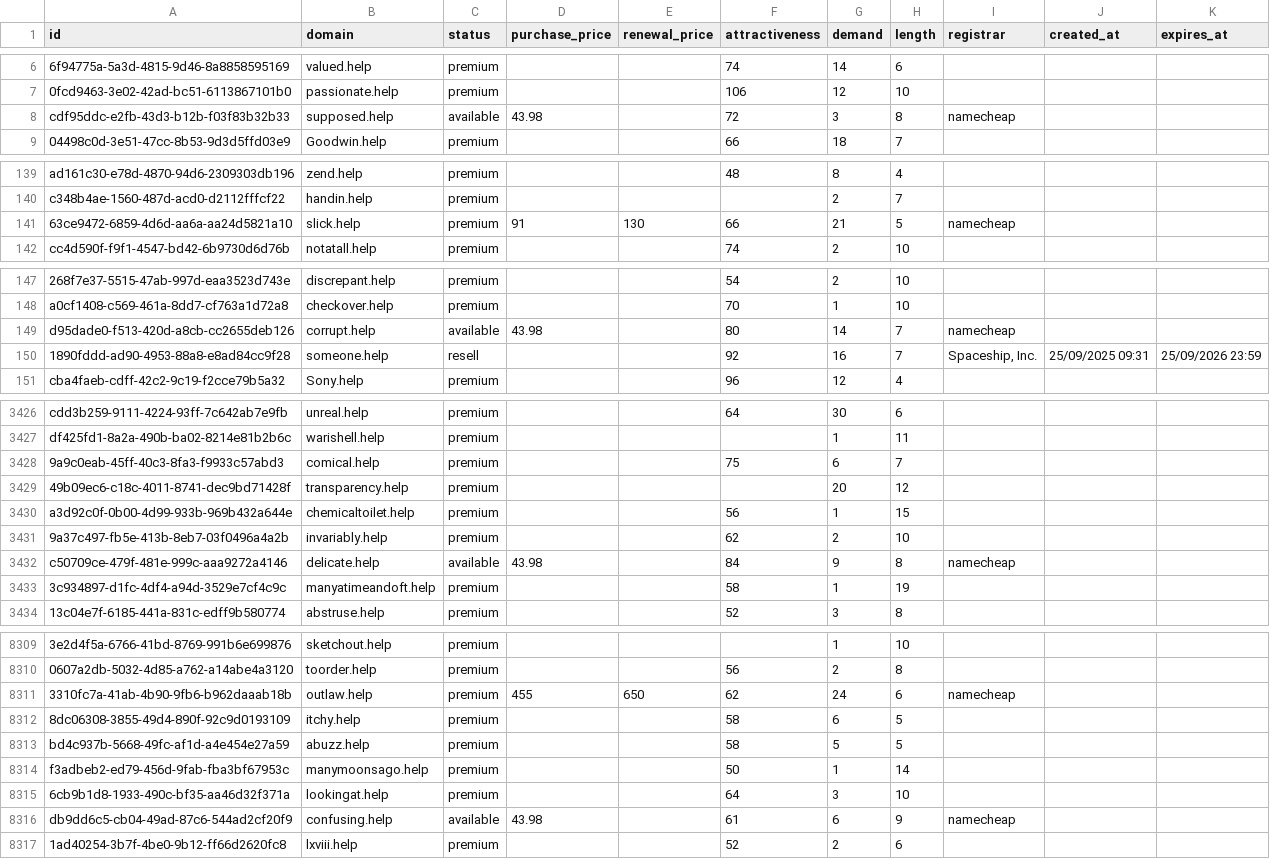
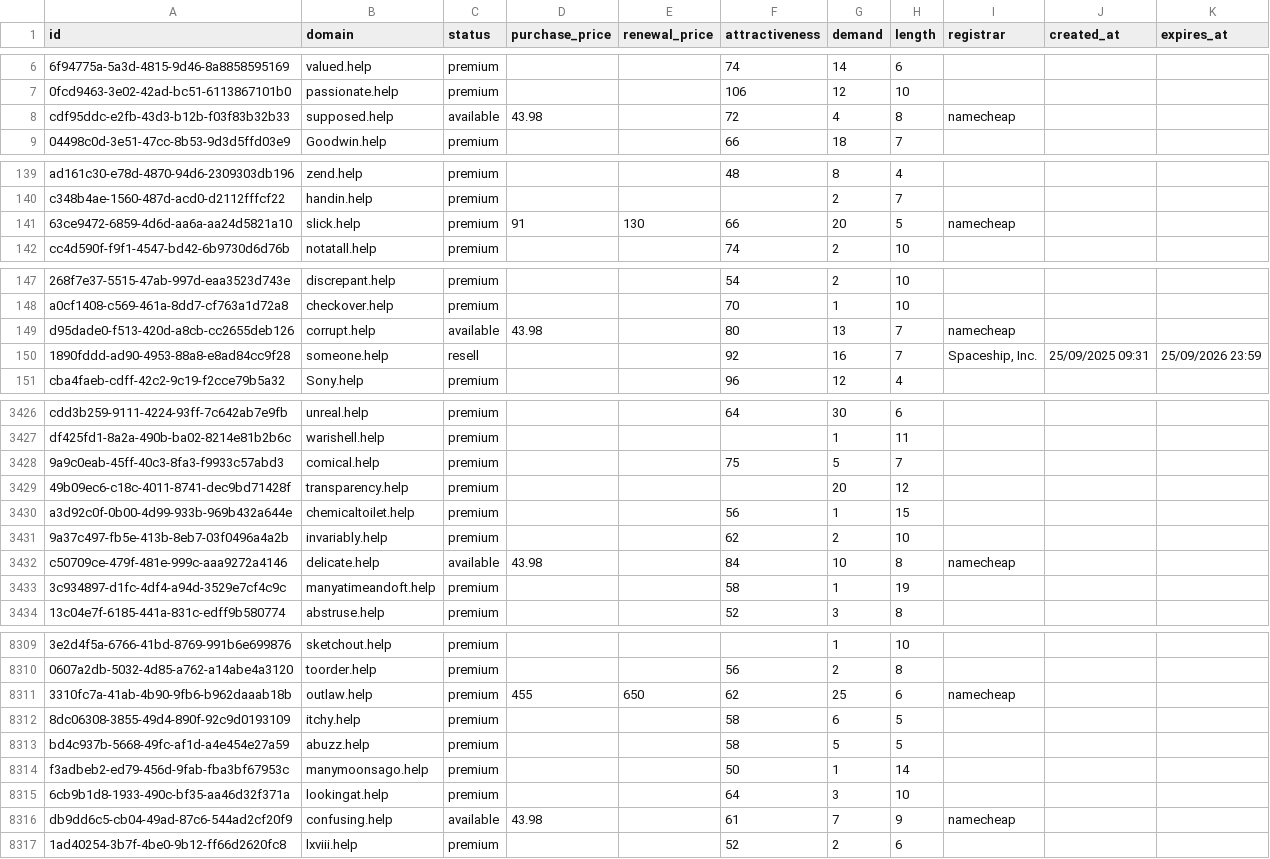
Before and after one commit to UniqueDomains/help-oneword-domains, a CSV file: help.csv, drawn as a sheet; only a part is shown, gaps mark what is left out; the diff covers the shown part only; the diff names each change by its address in the sheet, - before the commit and + after, or states it on an @@ line.

Commit message:
Domains update

```diff
--- a/help.csv
+++ b/help.csv
-G8 (demand): 3
+G8 (demand): 4
-G141 (demand): 21
+G141 (demand): 20
-G149 (demand): 14
+G149 (demand): 13
-G3428 (demand): 6
+G3428 (demand): 5
-G3432 (demand): 9
+G3432 (demand): 10
-G8311 (demand): 24
+G8311 (demand): 25
-G8316 (demand): 6
+G8316 (demand): 7
```
Also changed, not shown: 60 edited cells elsewhere in this file, 1 other file.
